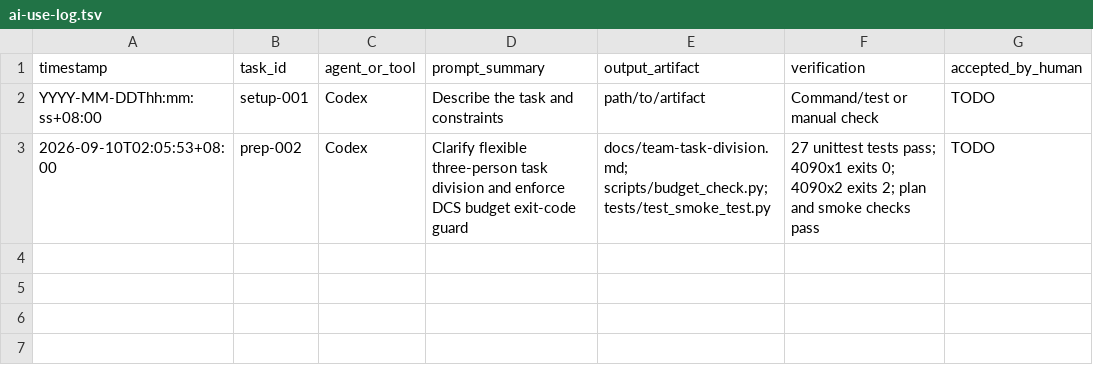
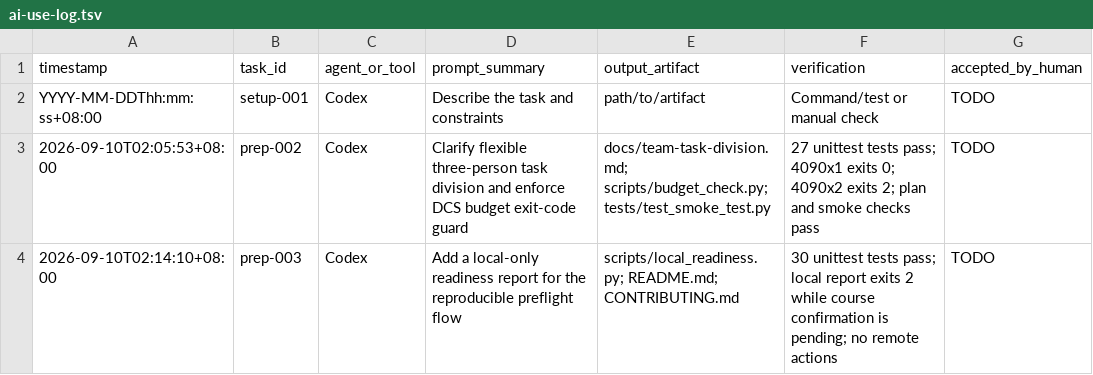
Before and after one commit to bernis-web/course5-prep, a TSV file: docs/ai-use-log.tsv, drawn as a sheet; the diff names each change by its address in the sheet, - before the commit and + after, or states it on an @@ line.

Commit message:
feat: add local readiness preflight report

```diff
--- a/docs/ai-use-log.tsv
+++ b/docs/ai-use-log.tsv
+row 4: 2026-09-10T02:14:10+08:00 | prep-003 | Codex | Add a local-only readiness report for the reproducible preflight flow | scripts/local_readiness.py; README.md; CONTRIBUTING.md | 30 unittest tests pass; local report exits 2 while course confirmation is pending; no remote actions | TODO
```
Also changed, not shown: 4 other files.
